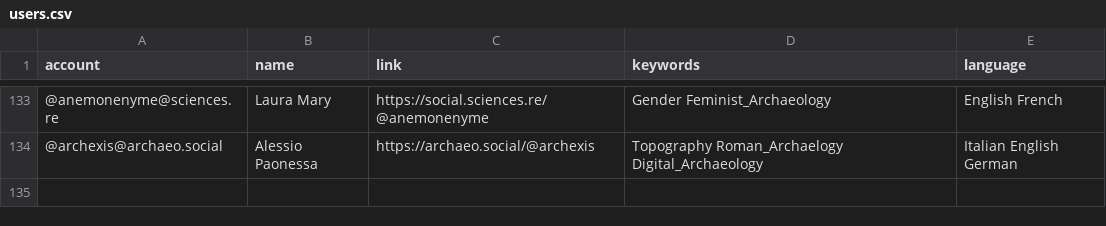
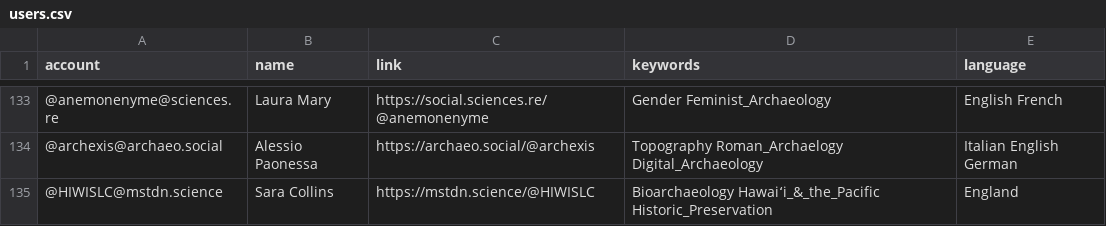
Before and after one commit to steko/Mastodon-Archaeology, a CSV file: resources/users.csv, drawn as a sheet; only a part is shown, gaps mark what is left out; the diff names each change by its address in the sheet, - before the commit and + after, or states it on an @@ line.

Commit message:
Update users.csv
+1

```diff
--- a/resources/users.csv
+++ b/resources/users.csv
+row 135: @HIWISLC@mstdn.science | Sara Collins | https://mstdn.science/@HIWISLC | Bioarchaeology Hawaiʻi_&_the_Pacific Historic_Preservation | England
```
